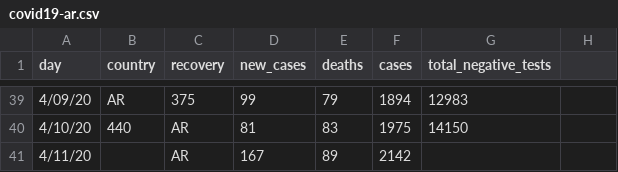
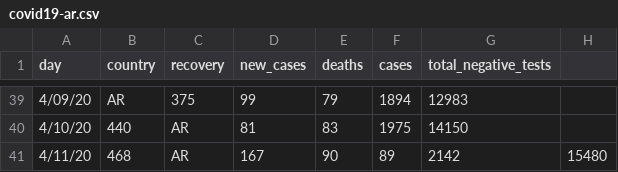
Before and after one commit to thedarsideofit/covid19-ar, a CSV file: covid19-ar.csv, drawn as a sheet; only a part is shown, gaps mark what is left out.

Commit message:
updated with 2020-04-12 morning report data

```diff
--- a/covid19-ar.csv
+++ b/covid19-ar.csv
@@ -40,2 +40,2 @@ day,country,recovery,new_cases,deaths,cases,total_negative_tests
 4/10/20,440,AR,81,83,1975,14150
-4/11/20,,AR,167,89,2142,
+4/11/20,468,AR,167,90,89,2142,15480
```
